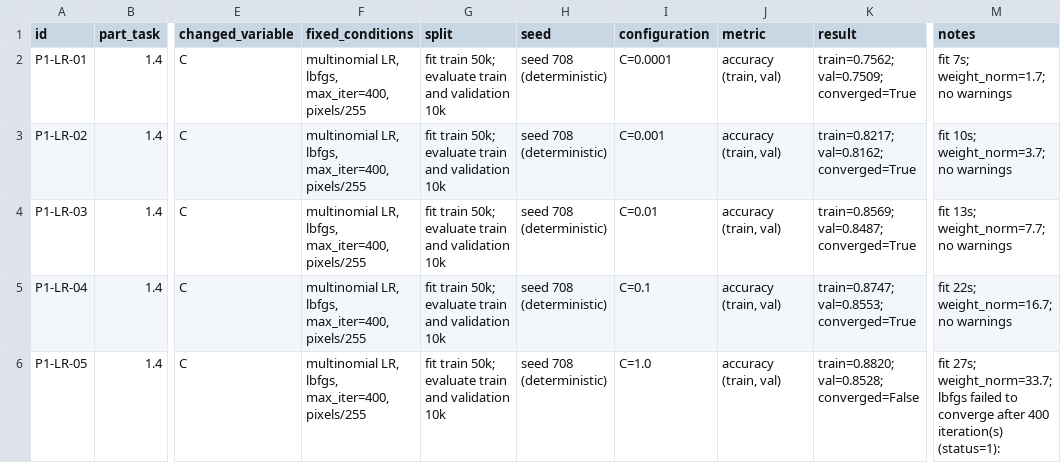
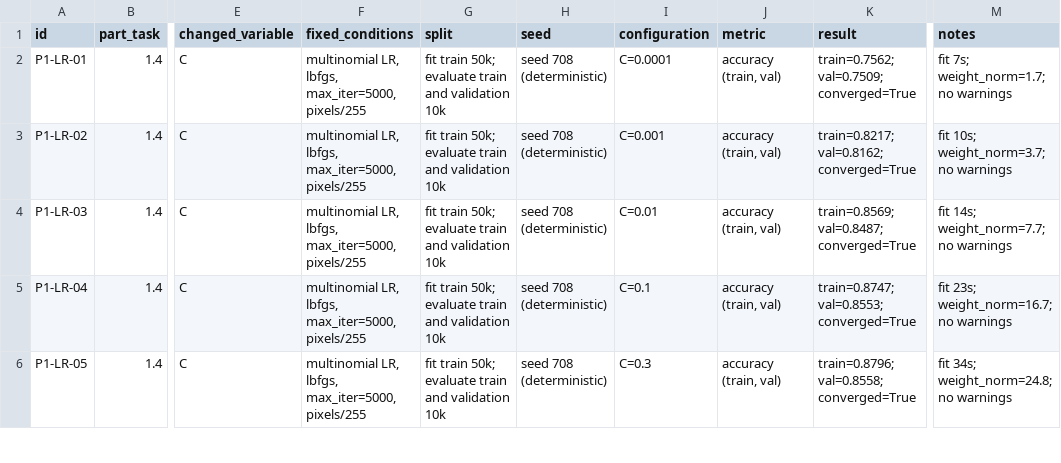
Before and after one commit to gulcinomercik/ecs708-fashion-mnist, a CSV file: results/experiment_register.csv, drawn as a sheet; only a part is shown, gaps mark what is left out; the diff covers the shown part only; the diff names each change by its address in the sheet, - before the commit and + after, or states it on an @@ line.

```diff
--- a/results/experiment_register.csv
+++ b/results/experiment_register.csv
-F2:F6 (fixed_conditions): …LR, lbfgs, max_iter=400, pixels/255
+F2:F6 (fixed_conditions): …LR, lbfgs, max_iter=5000, pixels/255
-M4 (notes): fit 13s; weight_norm=7.7; no warnings
+M4 (notes): fit 14s; weight_norm=7.7; no warnings
-M5 (notes): fit 22s; weight_norm=16.7; no warnings
+M5 (notes): fit 23s; weight_norm=16.7; no warnings
-I6 (configuration): C=1.0
+I6 (configuration): C=0.3
-K6 (result): train=0.8820; val=0.8528; converged=False
+K6 (result): train=0.8796; val=0.8558; converged=True
-M6 (notes): fit 27s; weight_norm=33.7; lbfgs failed to converge after 400 iteration(s) (status=1):
+M6 (notes): fit 34s; weight_norm=24.8; no warnings
```
Also changed, not shown: 2 added rows and 10 edited cells elsewhere in this file, figures/part1_figure_index.csv, results/part1/sweep_logreg.csv, 15 other files.
